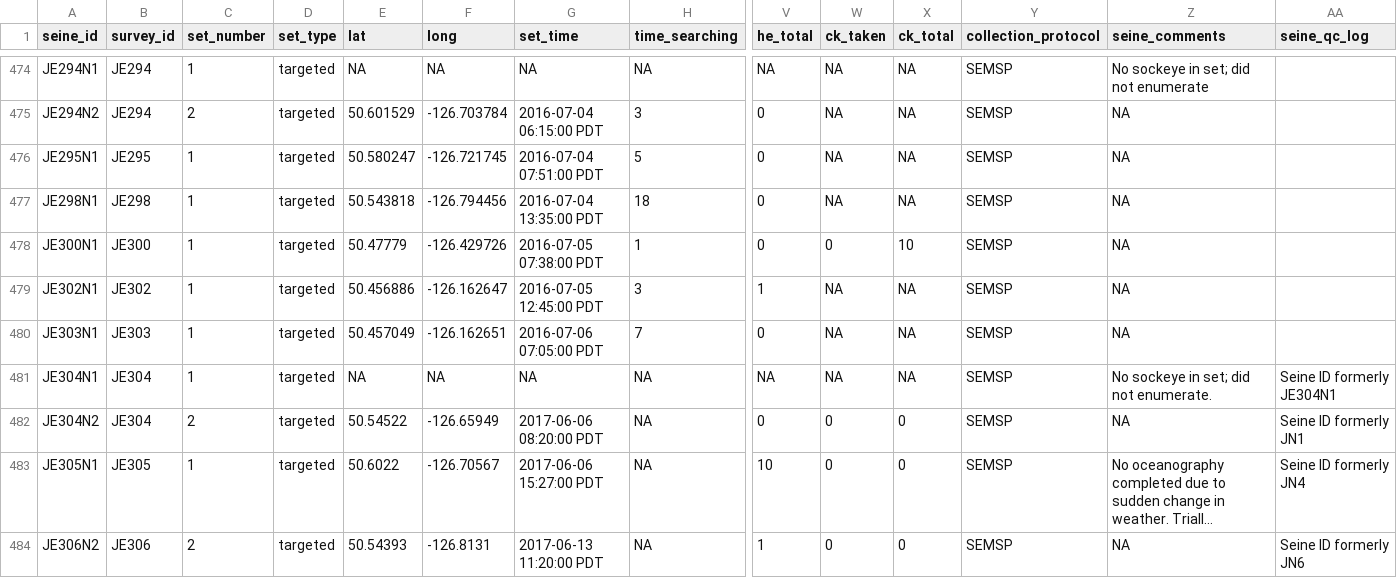
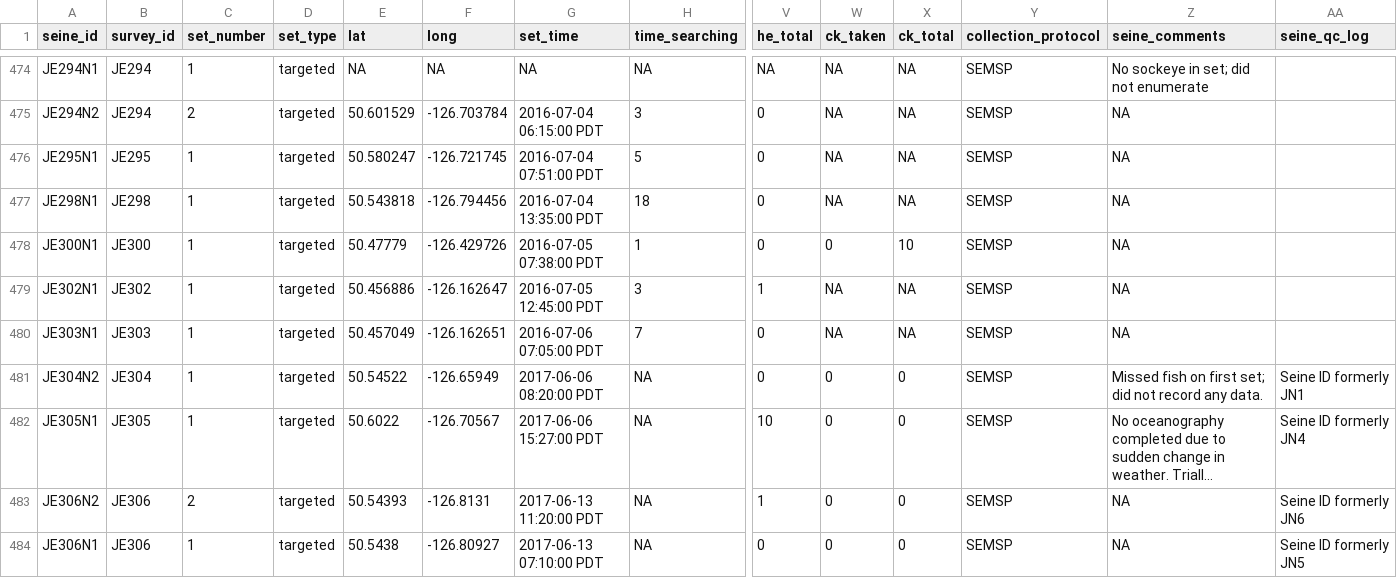
Before and after one commit to HakaiInstitute/jsp-data, a CSV file: data/seine_data.csv, drawn as a sheet; only a part is shown, gaps mark what is left out; the shorter side is filled out with more unchanged rows; long unchanged cells end in …; removed rows and columns are numbered as before the commit, all else as after; rows hold the shown columns only; the diff names each change by its address in the sheet, - before the commit and + after, or states it on an @@ line.

Commit message:
Deleted seine JE304N1 due to being a botched set

```diff
--- a/data/seine_data.csv
+++ b/data/seine_data.csv
-row 481: JE304N1 | JE304 | 1 | targeted | NA | NA | NA | NA | NA | NA | NA | SEMSP | No sockeye in set; did not enumerate. | Seine ID formerly JE304N1
-C481 (set_number): 2
+C481 (set_number): 1
-Z481 (seine_comments): NA
+Z481 (seine_comments): Missed fish on first set; did not record any data.
```
Also changed, not shown: 1 other file.
